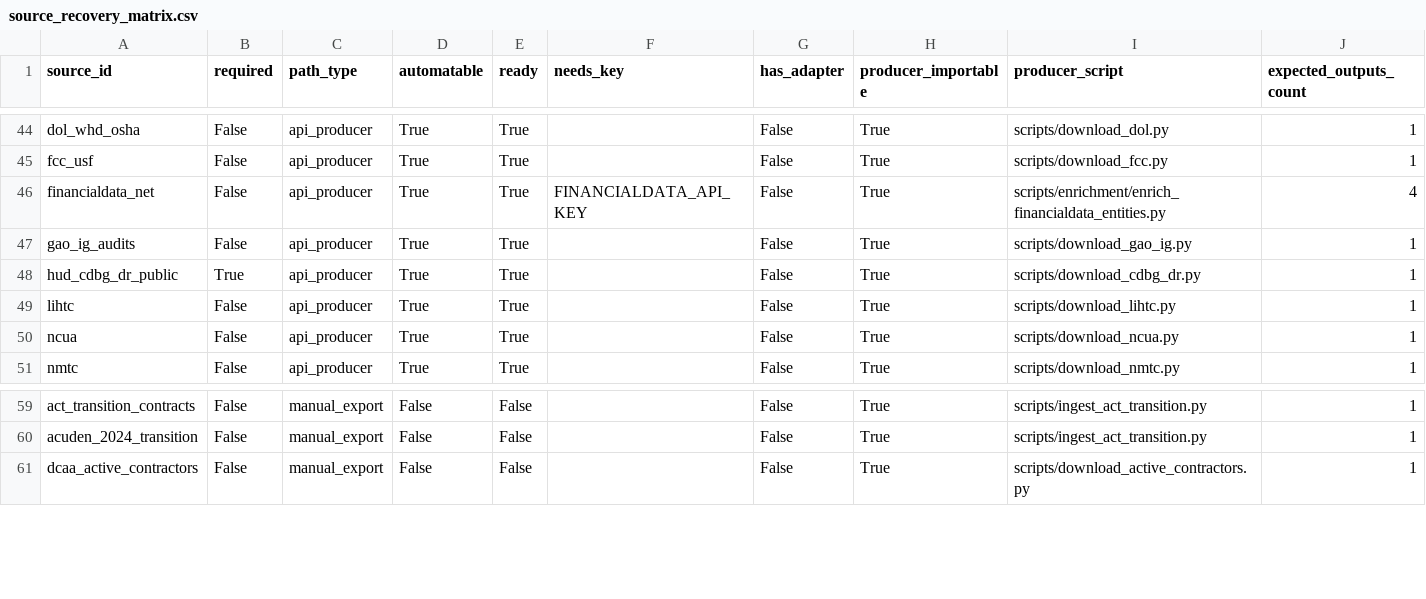
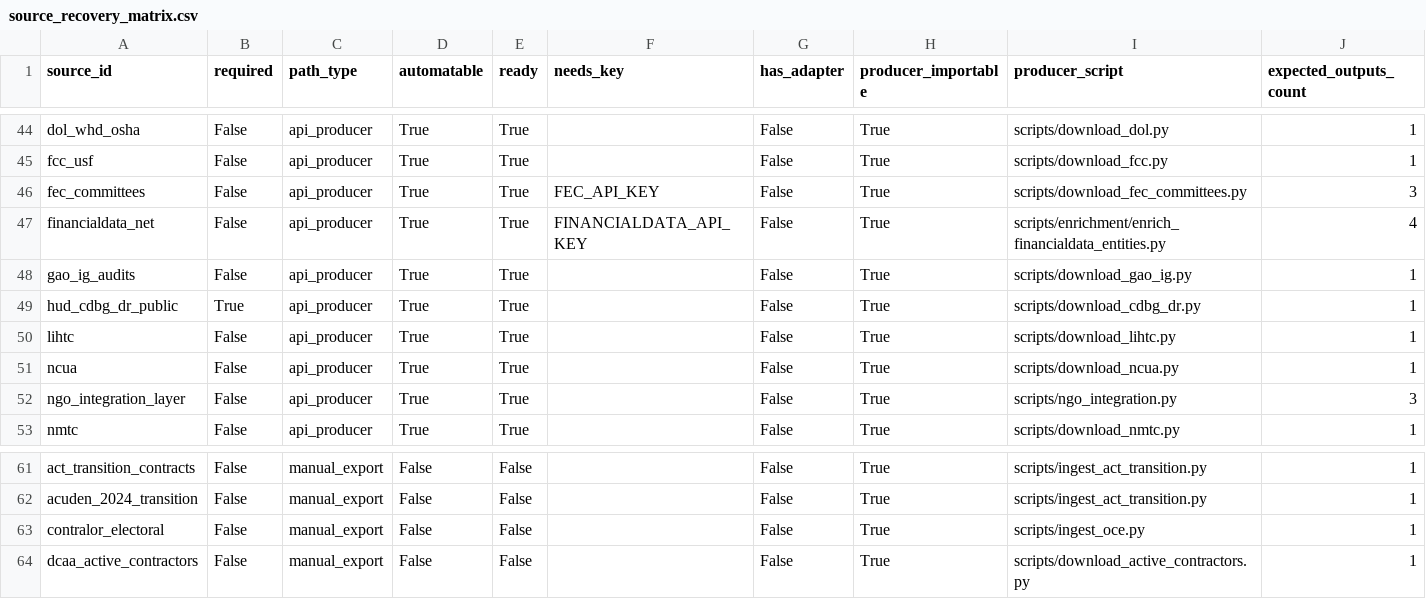
Before and after one commit to jotaele44/moneysweep-pr, a CSV file: reports/source_recovery_matrix.csv, drawn as a sheet; only a part is shown, gaps mark what is left out; rows hold the shown columns only; the diff names each change by its address in the sheet, - before the commit and + after, or states it on an @@ line.

```diff
--- a/reports/source_recovery_matrix.csv
+++ b/reports/source_recovery_matrix.csv
+row 46: fec_committees | False | api_producer | True | True | FEC_API_KEY | False | True | scripts/download_fec_committees.py | 3
+row 52: ngo_integration_layer | False | api_producer | True | True |  | False | True | scripts/ngo_integration.py | 3
+row 63: contralor_electoral | False | manual_export | False | False |  | False | True | scripts/ingest_oce.py | 1
```
Also changed, not shown: reports/gap_analysis_report.csv, reports/source_registry_status.csv, 21 other files.
